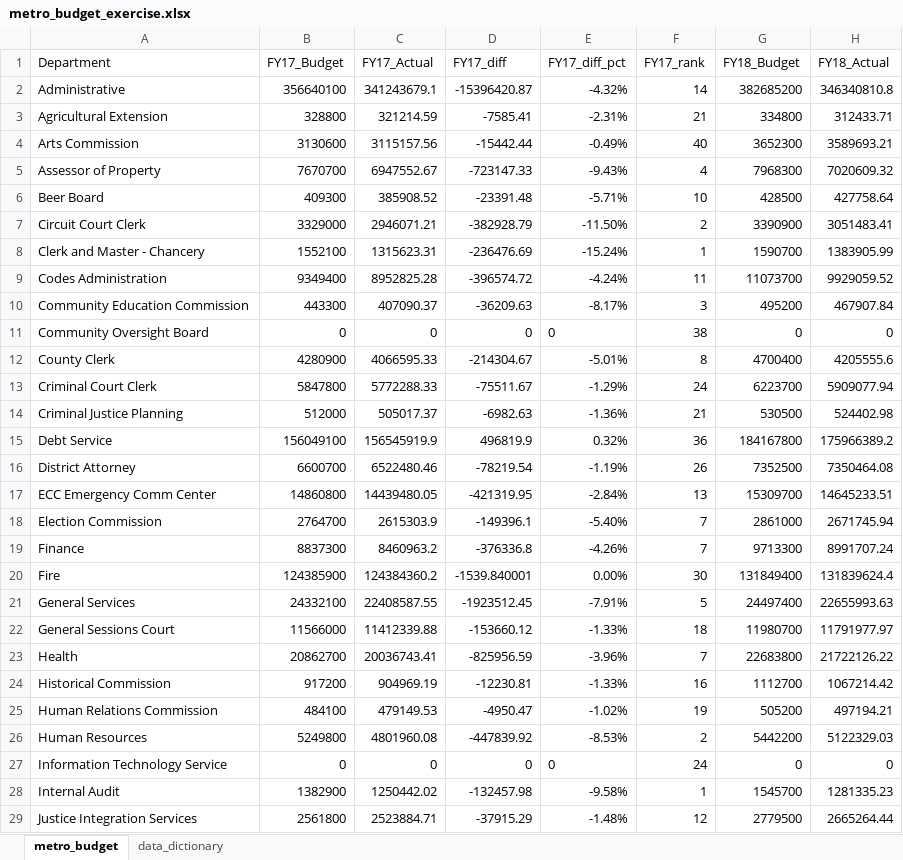
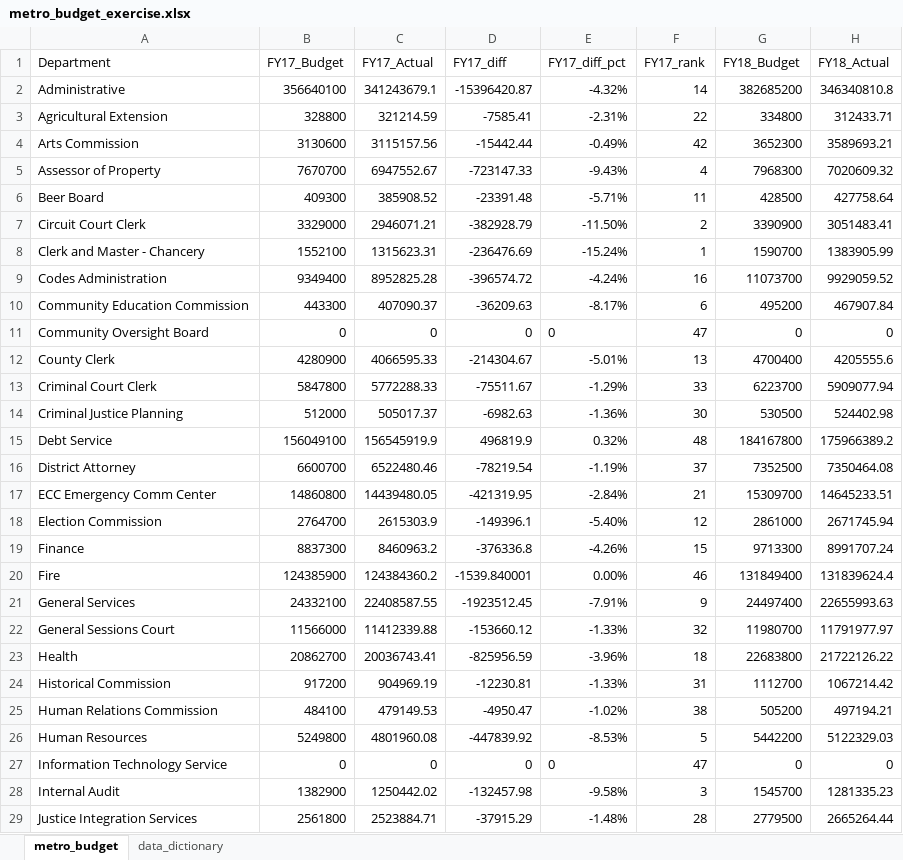
Before and after one commit to NSS-Data-Analytics-Cohort-11/lookups-exercise-AdellAD4, an Excel workbook: metro_budget_exercise.xlsx, sheet metro_budget, drawn as a sheet; only a part is shown; values as stored, in another font and other column widths than the file's, no borders; charts and pictures not drawn; the diff covers the shown part only; the diff names each change by its address in the sheet, - before the commit and + after, or states it on an @@ line.

Commit message:
After class review

```diff
--- a/metro_budget_exercise.xlsx (sheet metro_budget)
+++ b/metro_budget_exercise.xlsx (sheet metro_budget)
-F3 (FY17_rank): 21
+F3 (FY17_rank): 22
-F4 (FY17_rank): 40
+F4 (FY17_rank): 42
-F6 (FY17_rank): 10
+F6 (FY17_rank): 11
-F9 (FY17_rank): 11
+F9 (FY17_rank): 16
-F10 (FY17_rank): 3
+F10 (FY17_rank): 6
-F11 (FY17_rank): 38
+F11 (FY17_rank): 47
-F12 (FY17_rank): 8
+F12 (FY17_rank): 13
-F13 (FY17_rank): 24
+F13 (FY17_rank): 33
-F14 (FY17_rank): 21
+F14 (FY17_rank): 30
-F15 (FY17_rank): 36
+F15 (FY17_rank): 48
-F16 (FY17_rank): 26
+F16 (FY17_rank): 37
-F17 (FY17_rank): 13
+F17 (FY17_rank): 21
-F18 (FY17_rank): 7
+F18 (FY17_rank): 12
-F19 (FY17_rank): 7
+F19 (FY17_rank): 15
-F20 (FY17_rank): 30
+F20 (FY17_rank): 46
-F21 (FY17_rank): 5
+F21 (FY17_rank): 9
-F22 (FY17_rank): 18
+F22 (FY17_rank): 32
-F23 (FY17_rank): 7
+F23 (FY17_rank): 18
-F24 (FY17_rank): 16
+F24 (FY17_rank): 31
-F25 (FY17_rank): 19
+F25 (FY17_rank): 38
-F26 (FY17_rank): 2
+F26 (FY17_rank): 5
-F27 (FY17_rank): 24
+F27 (FY17_rank): 47
-F28 (FY17_rank): 1
+F28 (FY17_rank): 3
-F29 (FY17_rank): 12
+F29 (FY17_rank): 28
```
Also changed, not shown: 24 edited cells elsewhere in this sheet, formulas that keep their value.
